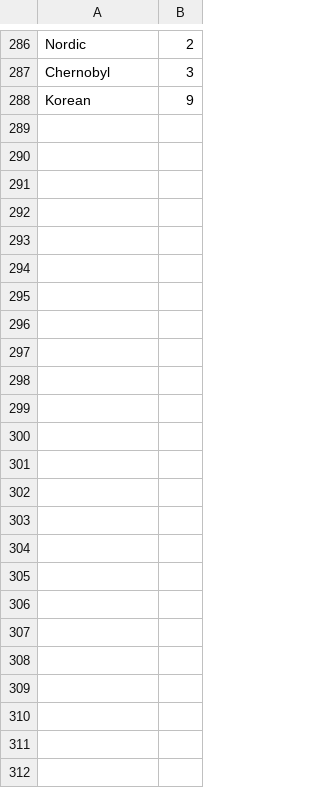
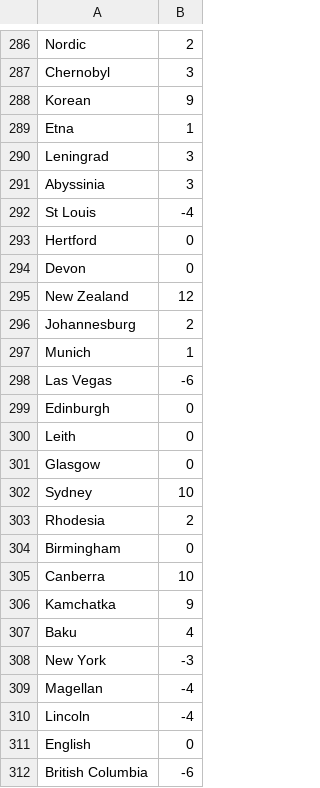
Before and after one commit to petrarch1603/MapPornBot, a CSV file: data/locationsZone.csv, drawn as a sheet; only a part is shown, gaps mark what is left out.

Commit message:
add locations

```diff
--- a/data/locationsZone.csv
+++ b/data/locationsZone.csv
@@ -288 +288,25 @@ Chernobyl,3
 Korean,9
+Etna,1
+Leningrad,3
+Abyssinia,3
+St Louis,-4
+Hertford,0
+Devon,0
+New Zealand,12
+Johannesburg,2
+Munich,1
+Las Vegas,-6
+Edinburgh,0
+Leith,0
+Glasgow,0
+Sydney,10
+Rhodesia,2
+Birmingham,0
+Canberra,10
+Kamchatka,9
+Baku,4
+New York,-3
+Magellan,-4
+Lincoln,-4
+English,0
+British Columbia,-6
```
